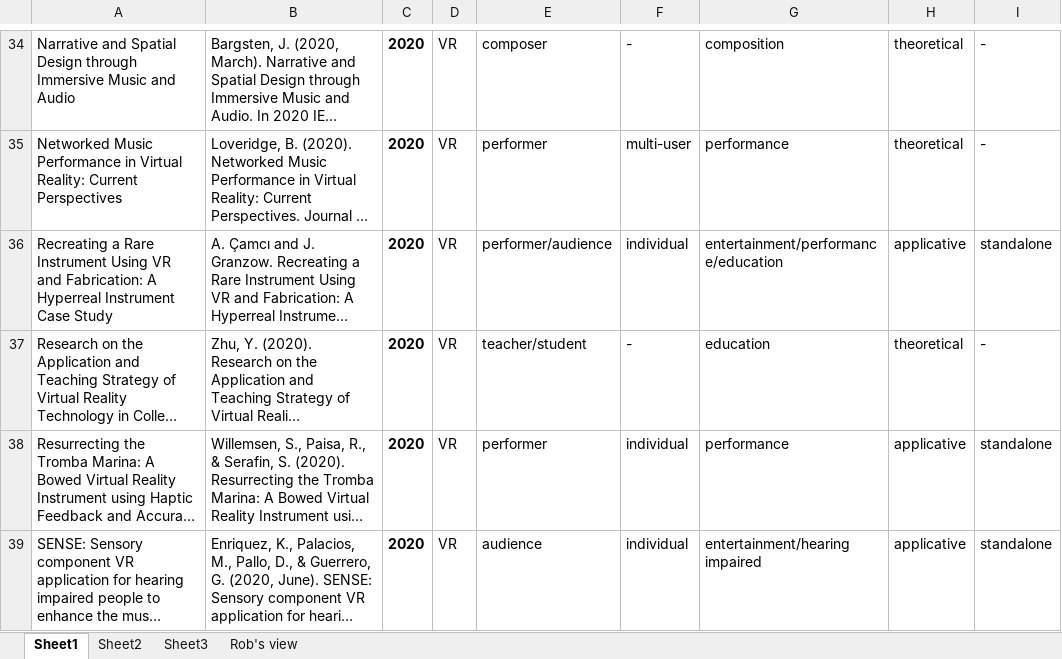
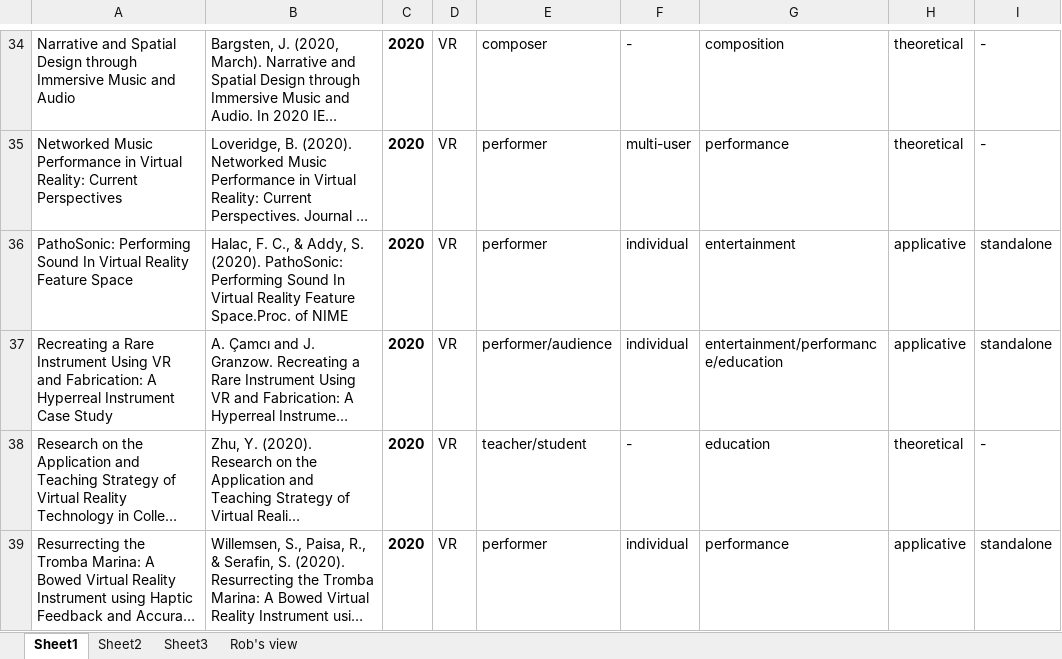
Before and after one commit to lucaturchet/Musical_XR_publication_database, an Excel workbook: database_music_in_XR.xlsx, sheet Sheet1, drawn as a sheet; only a part is shown, gaps mark what is left out; the shorter side is filled out with more unchanged rows; long unchanged cells end in …; values as stored, in another font and other column widths than the file's, no borders; the diff names each change by its address in the sheet, - before the commit and + after, or states it on an @@ line.

Commit message:
Updated database with VR entry from 2020

```diff
--- a/database_music_in_XR.xlsx (sheet Sheet1)
+++ b/database_music_in_XR.xlsx (sheet Sheet1)
+row 36: PathoSonic: Performing Sound In Virtual Reality Feature Space | Halac, F. C., & Addy, S. (2020). PathoSonic: Performing Sound In Virtual Reality Feature Space.Proc. of NIME | 2020 | VR | performer | individual | entertainment | applicative | standalone
```
Also changed, not shown: sheet Rob's view, 2 other files.
